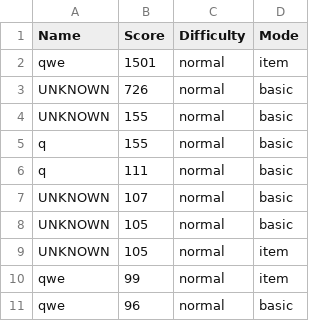
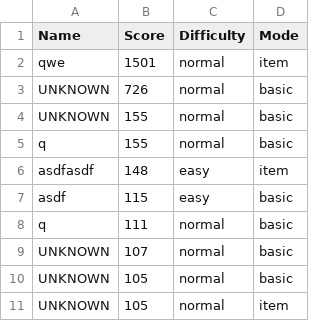
Before and after one commit to hje1072/Tetris, a CSV file: Tetris/bin/data/scoreBoard.csv, drawn as a sheet; removed rows and columns are numbered as before the commit, all else as after; the diff names each change by its address in the sheet, - before the commit and + after, or states it on an @@ line.

```diff
--- a/Tetris/bin/data/scoreBoard.csv
+++ b/Tetris/bin/data/scoreBoard.csv
+row 6: asdfasdf | 148 | easy | item
+row 7: asdf | 115 | easy | basic
-row 10: qwe | 99 | normal | item
-row 11: qwe | 96 | normal | basic
```
Also changed, not shown: 17 other files.
